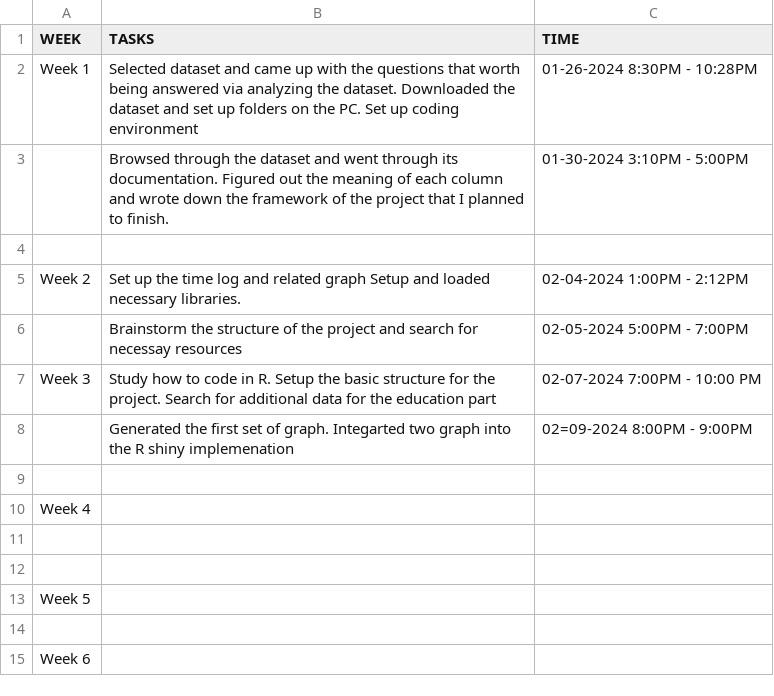
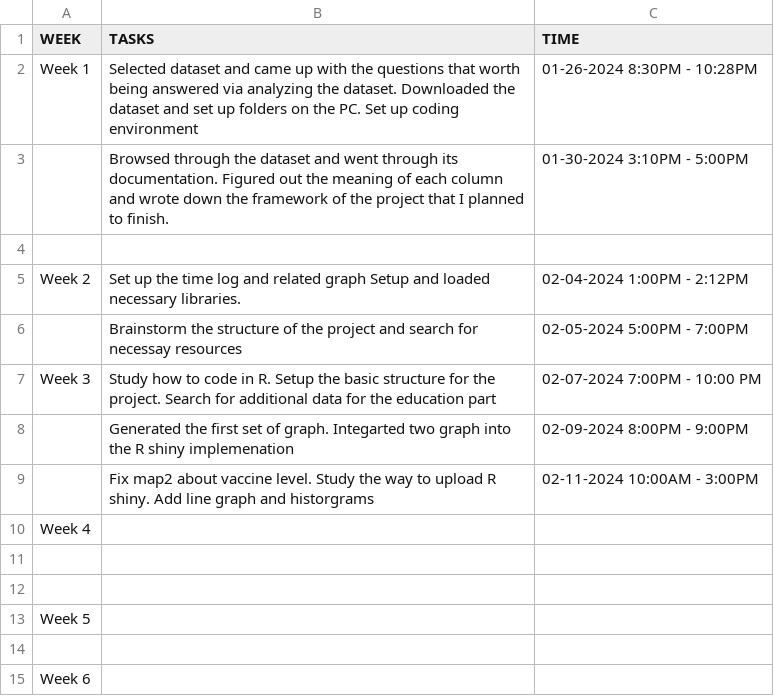
Before and after one commit to SagiriChen2002/CSC-324, a CSV file: log/time_logs.csv, drawn as a sheet.

Commit message:
update time log

```diff
--- a/log/time_logs.csv
+++ b/log/time_logs.csv
@@ -7,4 +7,4 @@ Week 2,Set up the time log and related graph Setup and loaded necessary librarie
 Week 3,Study how to code in R. Setup the basic structure for the project. Search for additional data for the education part,02-07-2024 7:00PM - 10:00 PM
-,Generated the first set of graph. Integarted two graph into the R shiny implemenation,02=09-2024 8:00PM - 9:00PM
-,,
+,Generated the first set of graph. Integarted two graph into the R shiny implemenation,02-09-2024 8:00PM - 9:00PM
+,Fix map2 about vaccine level. Study the way to upload R shiny. Add line graph and historgrams,02-11-2024 10:00AM - 3:00PM
 Week 4,,
```
Also changed, not shown: 1 other file.
